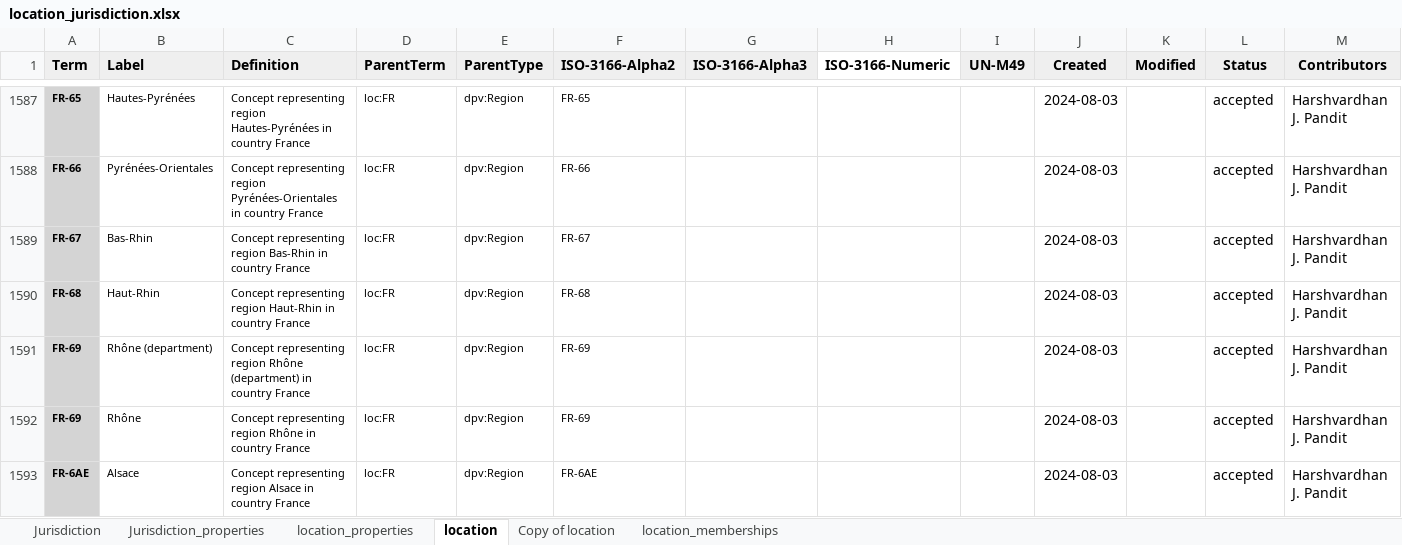
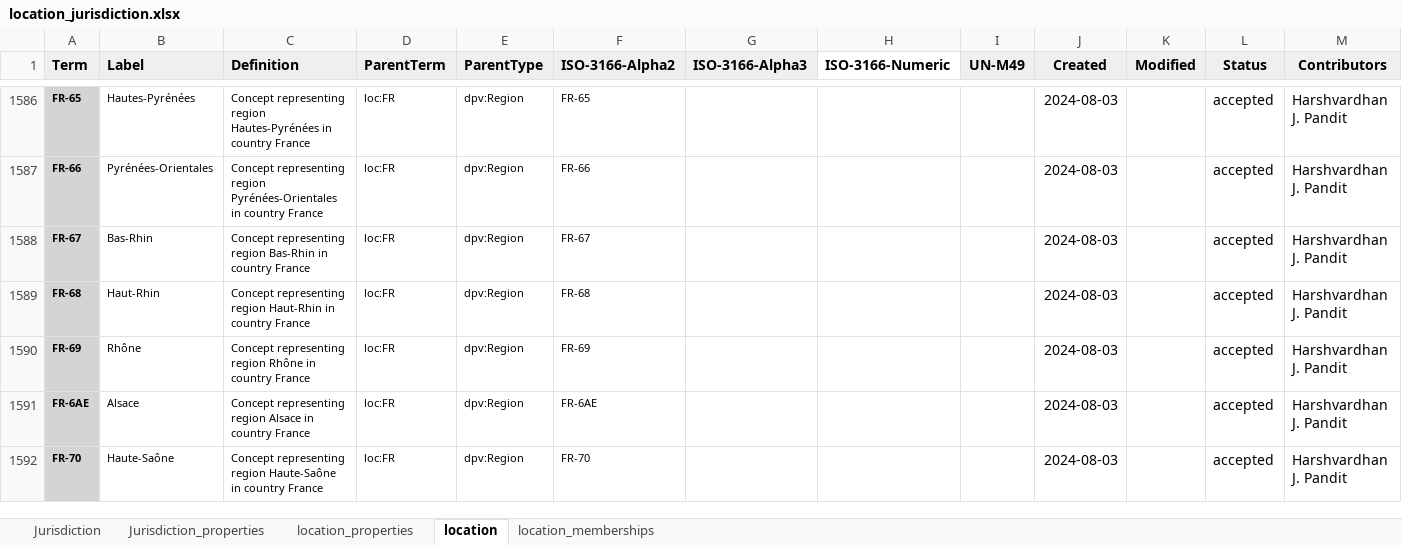
Before and after one commit to w3c/dpv, an Excel workbook: code/vocab_csv/location_jurisdiction.xlsx, sheet location, drawn as a sheet; only a part is shown, gaps mark what is left out; the shorter side is filled out with more unchanged rows; values as stored, in another font and other column widths than the file's, no borders; charts and pictures and conditional formats not drawn; rows hold the shown columns only; the diff covers the shown part only; the diff names each change by its address in the sheet, - before the commit and + after, or states it on an @@ line.

```diff
--- a/code/vocab_csv/location_jurisdiction.xlsx (sheet location)
+++ b/code/vocab_csv/location_jurisdiction.xlsx (sheet location)
-sheet tab: Copy of location
-row 1591: FR-69 | Rhône (department) | Concept representing region Rhône (department) in country France | loc:FR | dpv:Region | FR-69 |  |  |  | 2024-08-03 |  | accepted | Harshvardhan J. Pandit
```
Also changed, not shown: 30 removed rows elsewhere in this sheet, charts or pictures, 29 other files.
